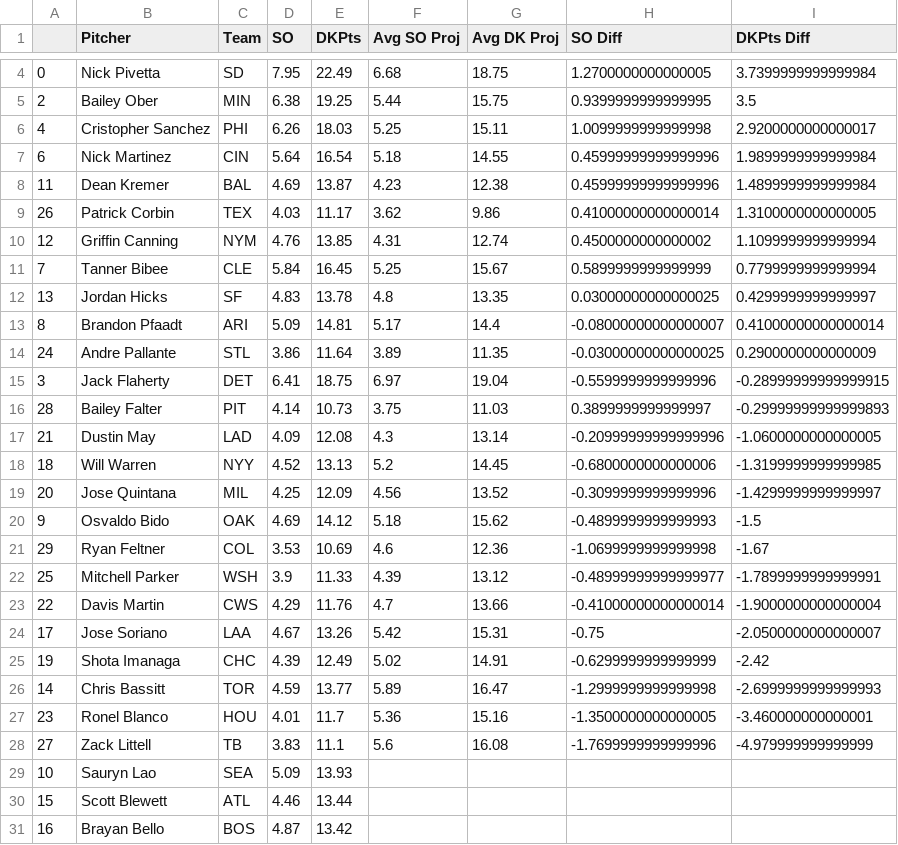
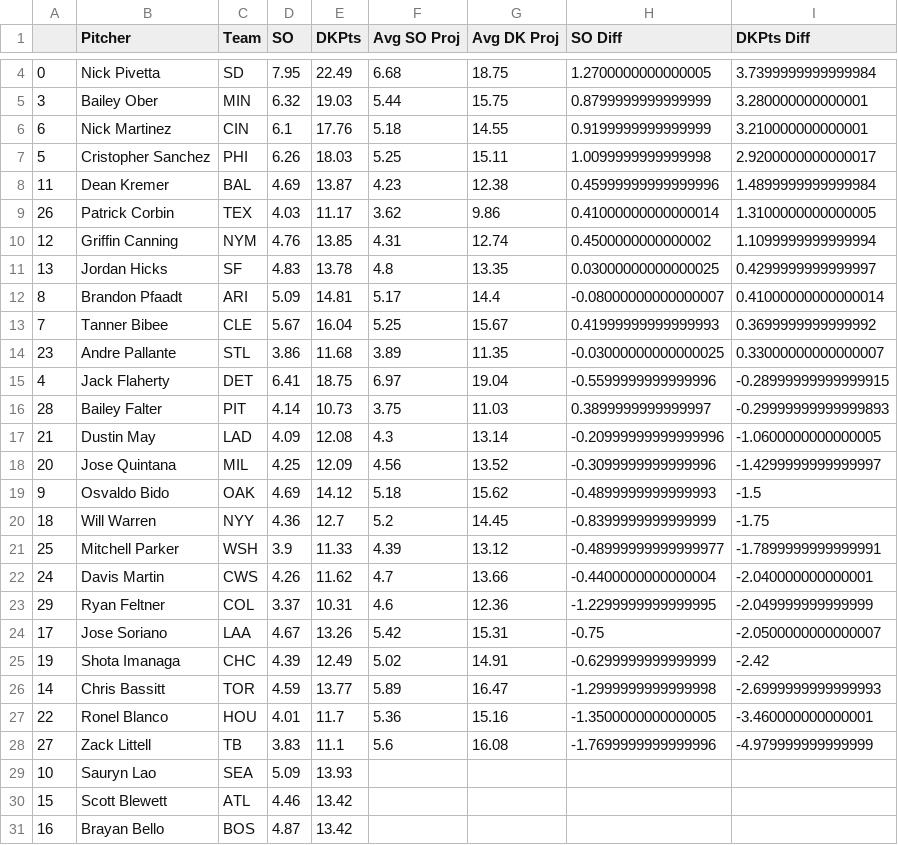
Before and after one commit to JonPGH/slateProj, a CSV file: Data/vsAvg_Pitch.csv, drawn as a sheet; only a part is shown, gaps mark what is left out; the diff covers the shown part only.

```diff
--- a/Data/vsAvg_Pitch.csv
+++ b/Data/vsAvg_Pitch.csv
@@ -4,5 +4,5 @@
 0,Nick Pivetta,SD,7.95,22.49,6.68,18.75,1.2700000000000005,3.7399999999999984
-2,Bailey Ober,MIN,6.38,19.25,5.44,15.75,0.9399999999999995,3.5
-4,Cristopher Sanchez,PHI,6.26,18.03,5.25,15.11,1.0099999999999998,2.9200000000000017
-6,Nick Martinez,CIN,5.64,16.54,5.18,14.55,0.45999999999999996,1.9899999999999984
+3,Bailey Ober,MIN,6.32,19.03,5.44,15.75,0.8799999999999999,3.280000000000001
+6,Nick Martinez,CIN,6.1,17.76,5.18,14.55,0.9199999999999999,3.210000000000001
+5,Cristopher Sanchez,PHI,6.26,18.03,5.25,15.11,1.0099999999999998,2.9200000000000017
 11,Dean Kremer,BAL,4.69,13.87,4.23,12.38,0.45999999999999996,1.4899999999999984
@@ -10,15 +10,15 @@
 12,Griffin Canning,NYM,4.76,13.85,4.31,12.74,0.4500000000000002,1.1099999999999994
-7,Tanner Bibee,CLE,5.84,16.45,5.25,15.67,0.5899999999999999,0.7799999999999994
 13,Jordan Hicks,SF,4.83,13.78,4.8,13.35,0.03000000000000025,0.4299999999999997
 8,Brandon Pfaadt,ARI,5.09,14.81,5.17,14.4,-0.08000000000000007,0.41000000000000014
-24,Andre Pallante,STL,3.86,11.64,3.89,11.35,-0.03000000000000025,0.2900000000000009
-3,Jack Flaherty,DET,6.41,18.75,6.97,19.04,-0.5599999999999996,-0.28999999999999915
+7,Tanner Bibee,CLE,5.67,16.04,5.25,15.67,0.41999999999999993,0.3699999999999992
+23,Andre Pallante,STL,3.86,11.68,3.89,11.35,-0.03000000000000025,0.33000000000000007
+4,Jack Flaherty,DET,6.41,18.75,6.97,19.04,-0.5599999999999996,-0.28999999999999915
 28,Bailey Falter,PIT,4.14,10.73,3.75,11.03,0.3899999999999997,-0.29999999999999893
 21,Dustin May,LAD,4.09,12.08,4.3,13.14,-0.20999999999999996,-1.0600000000000005
-18,Will Warren,NYY,4.52,13.13,5.2,14.45,-0.6800000000000006,-1.3199999999999985
 20,Jose Quintana,MIL,4.25,12.09,4.56,13.52,-0.3099999999999996,-1.4299999999999997
 9,Osvaldo Bido,OAK,4.69,14.12,5.18,15.62,-0.4899999999999993,-1.5
-29,Ryan Feltner,COL,3.53,10.69,4.6,12.36,-1.0699999999999998,-1.67
+18,Will Warren,NYY,4.36,12.7,5.2,14.45,-0.8399999999999999,-1.75
 25,Mitchell Parker,WSH,3.9,11.33,4.39,13.12,-0.48999999999999977,-1.7899999999999991
-22,Davis Martin,CWS,4.29,11.76,4.7,13.66,-0.41000000000000014,-1.9000000000000004
+24,Davis Martin,CWS,4.26,11.62,4.7,13.66,-0.4400000000000004,-2.040000000000001
+29,Ryan Feltner,COL,3.37,10.31,4.6,12.36,-1.2299999999999995,-2.049999999999999
 17,Jose Soriano,LAA,4.67,13.26,5.42,15.31,-0.75,-2.0500000000000007
@@ -26,6 +26,6 @@
 14,Chris Bassitt,TOR,4.59,13.77,5.89,16.47,-1.2999999999999998,-2.6999999999999993
-23,Ronel Blanco,HOU,4.01,11.7,5.36,15.16,-1.3500000000000005,-3.460000000000001
+22,Ronel Blanco,HOU,4.01,11.7,5.36,15.16,-1.3500000000000005,-3.460000000000001
 27,Zack Littell,TB,3.83,11.1,5.6,16.08,-1.7699999999999996,-4.979999999999999
 10,Sauryn Lao,SEA,5.09,13.93,,,,
-15,Scott Blewett,ATL,4.46,13.44,,,,
+15,Scott Blewett,ATL,4.46,13.42,,,,
 16,Brayan Bello,BOS,4.87,13.42,,,,
```
Also changed, not shown: 1 added row, 1 removed row and 4 edited cells elsewhere in this file, Data/Tableau_DailyHitterProj.csv, Data/Tableau_DailyPitcherProj.csv, 5 other files.
